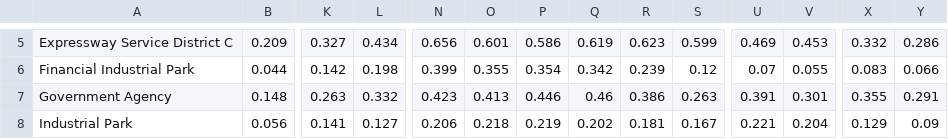
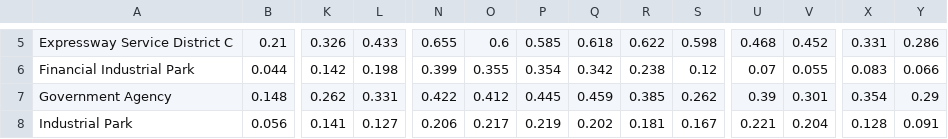
Before and after one commit to fariskishtah/ChargeSentinel-Twin, a CSV file: team/mariam_availability/reports/tables/hourly_demand_per_charger_by_location.csv, drawn as a sheet; only a part is shown, gaps mark what is left out; the diff covers the shown part only; the diff names each change by its address in the sheet, - before the commit and + after, or states it on an @@ line.

```diff
--- a/team/mariam_availability/reports/tables/hourly_demand_per_charger_by_location.csv
+++ b/team/mariam_availability/reports/tables/hourly_demand_per_charger_by_location.csv
-B5: 0.209
+B5: 0.21
-K5: 0.327
+K5: 0.326
-L5: 0.434
+L5: 0.433
-N5: 0.656
+N5: 0.655
-O5: 0.601
+O5: 0.6
-P5: 0.586
+P5: 0.585
-Q5: 0.619
+Q5: 0.618
-R5: 0.623
+R5: 0.622
-S5: 0.599
+S5: 0.598
-U5: 0.469
+U5: 0.468
-V5: 0.453
+V5: 0.452
-X5: 0.332
+X5: 0.331
-R6: 0.239
+R6: 0.238
-K7: 0.263
+K7: 0.262
-L7: 0.332
+L7: 0.331
-N7: 0.423
+N7: 0.422
-O7: 0.413
+O7: 0.412
-P7: 0.446
+P7: 0.445
-Q7: 0.46
+Q7: 0.459
-R7: 0.386
+R7: 0.385
-S7: 0.263
+S7: 0.262
-U7: 0.391
+U7: 0.39
-X7: 0.355
+X7: 0.354
-Y7: 0.291
+Y7: 0.29
-O8: 0.218
+O8: 0.217
-X8: 0.129
+X8: 0.128
-Y8: 0.09
+Y8: 0.091
```
Also changed, not shown: 90 edited cells elsewhere in this file, team/mariam_availability/reports/tables/duration_correlations.csv, team/mariam_availability/reports/tables/duration_per_charger.csv, 25 other files.
